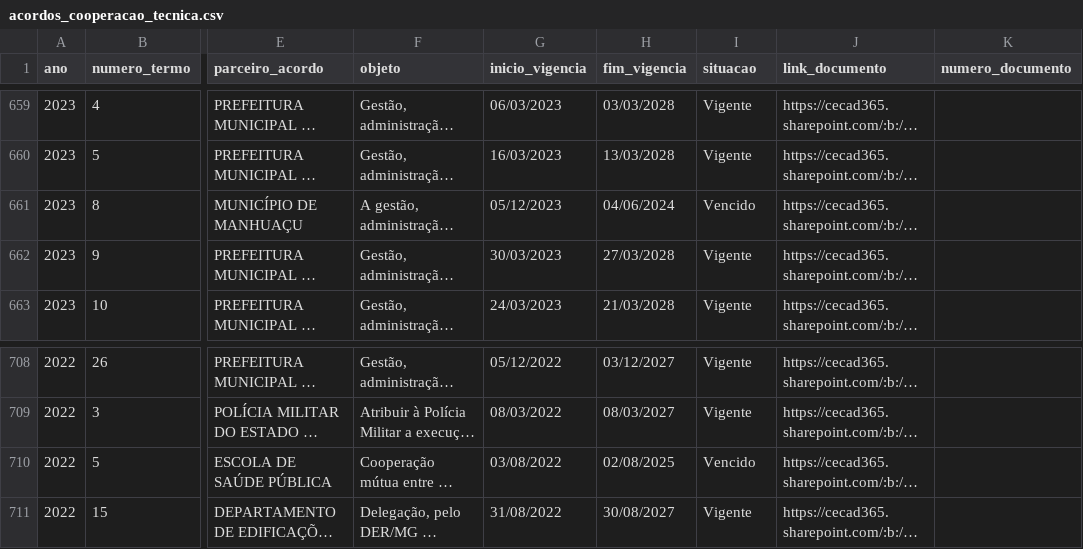
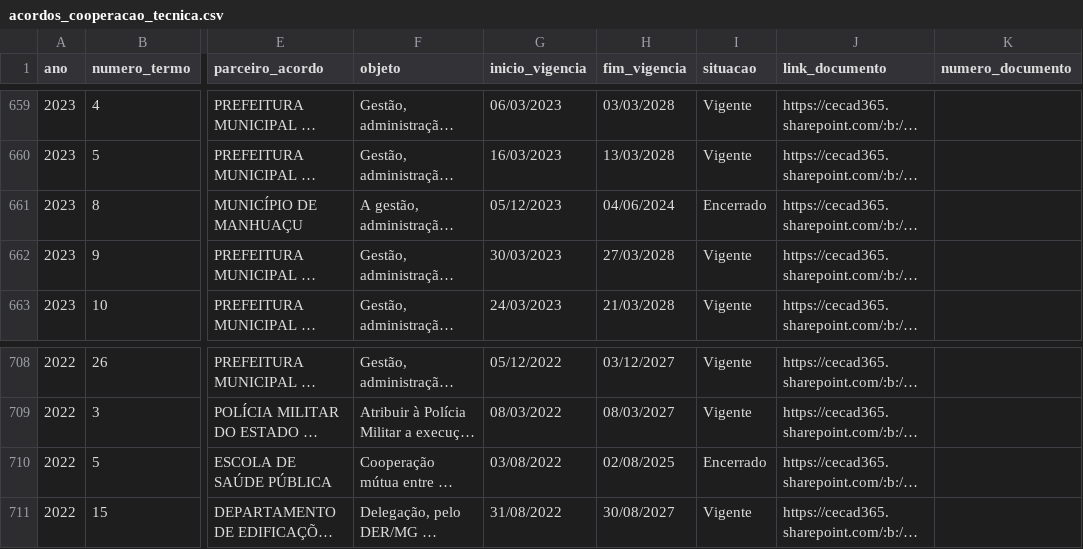
Before and after one commit to transparencia-mg/acordos_cooperacao_tecnica, a CSV file: data/acordos_cooperacao_tecnica.csv, drawn as a sheet; only a part is shown, gaps mark what is left out; long unchanged cells end in …; the diff covers the shown part only; the diff names each change by its address in the sheet, - before the commit and + after, or states it on an @@ line.

```diff
--- a/data/acordos_cooperacao_tecnica.csv
+++ b/data/acordos_cooperacao_tecnica.csv
-I661 (situacao): Vencido
+I661 (situacao): Encerrado
-I710 (situacao): Vencido
+I710 (situacao): Encerrado
```
Also changed, not shown: 11 edited cells elsewhere in this file.
